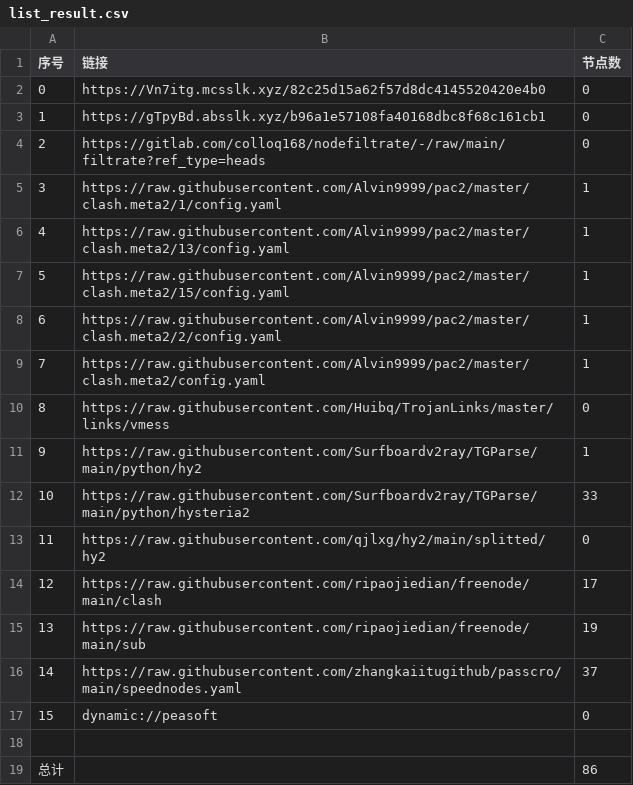
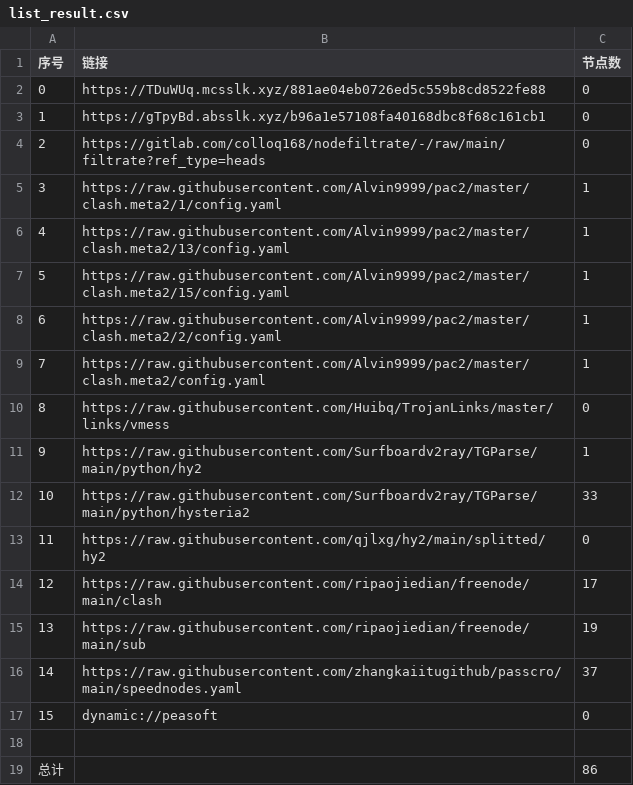
Before and after one commit to aquace/-dl, a CSV file: list_result.csv, drawn as a sheet.

```diff
--- a/list_result.csv
+++ b/list_result.csv
@@ -1,3 +1,3 @@
 序号,链接,节点数
-0,https://Vn7itg.mcsslk.xyz/82c25d15a62f57d8dc4145520420e4b0,0
+0,https://TDuWUq.mcsslk.xyz/881ae04eb0726ed5c559b8cd8522fe88,0
 1,https://gTpyBd.absslk.xyz/b96a1e57108fa40168dbc8f68c161cb1,0
```
Also changed, not shown: 5 other files.
